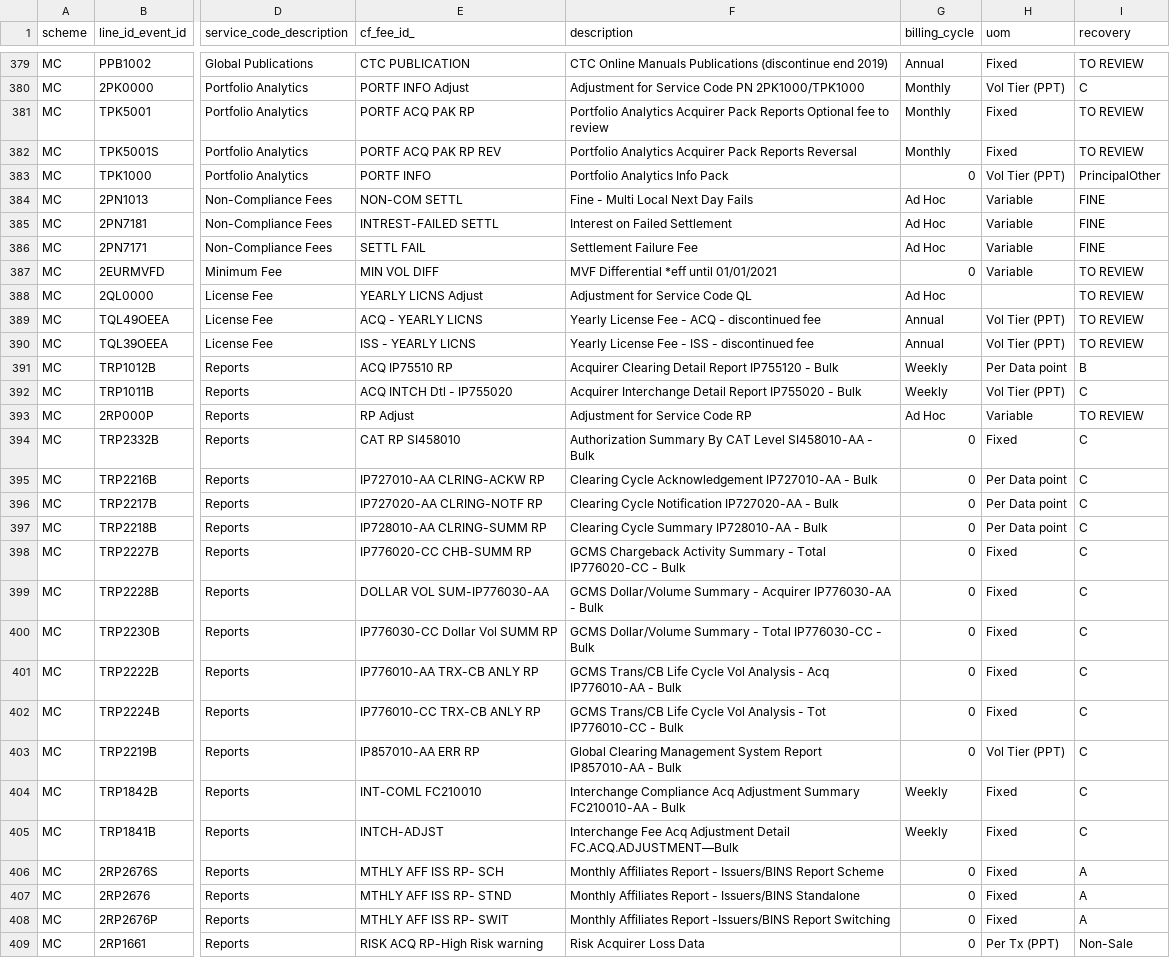
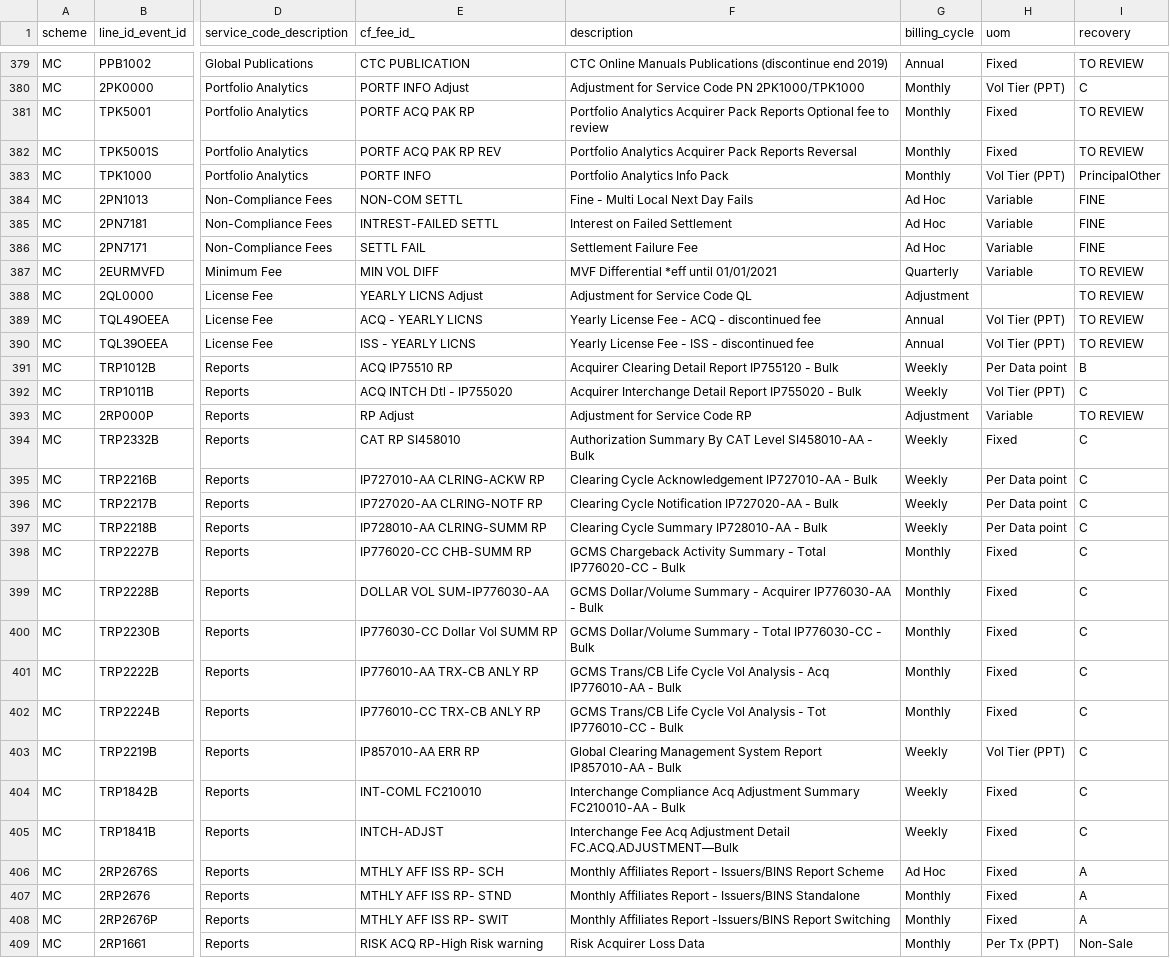
Before and after one commit to rajeswarivadivel-cf/cf-airflow, a CSV file: dags/dbt/seeds/mastercard_detail_billing_map.csv, drawn as a sheet; only a part is shown, gaps mark what is left out; the diff covers the shown part only; the diff names each change by its address in the sheet, - before the commit and + after, or states it on an @@ line.

Commit message:
feat(dbt): update mastercard_detail_billing_map seed
https://icheque.atlassian.net/browse/AWM-120?focusedCommentId=204788

```diff
--- a/dags/dbt/seeds/mastercard_detail_billing_map.csv
+++ b/dags/dbt/seeds/mastercard_detail_billing_map.csv
-G383 (billing_cycle): 0
+G383 (billing_cycle): Monthly
-G387 (billing_cycle): 0
+G387 (billing_cycle): Quarterly
-G388 (billing_cycle): Ad Hoc
+G388 (billing_cycle): Adjustment
-G393 (billing_cycle): Ad Hoc
+G393 (billing_cycle): Adjustment
-G394:G397 (billing_cycle): 0
+G394:G397 (billing_cycle): Weekly
-G398:G402 (billing_cycle): 0
+G398:G402 (billing_cycle): Monthly
-G403 (billing_cycle): 0
+G403 (billing_cycle): Weekly
-G406 (billing_cycle): 0
+G406 (billing_cycle): Ad Hoc
-G407:G409 (billing_cycle): 0
+G407:G409 (billing_cycle): Monthly
```
Also changed, not shown: 181 edited cells elsewhere in this file.
